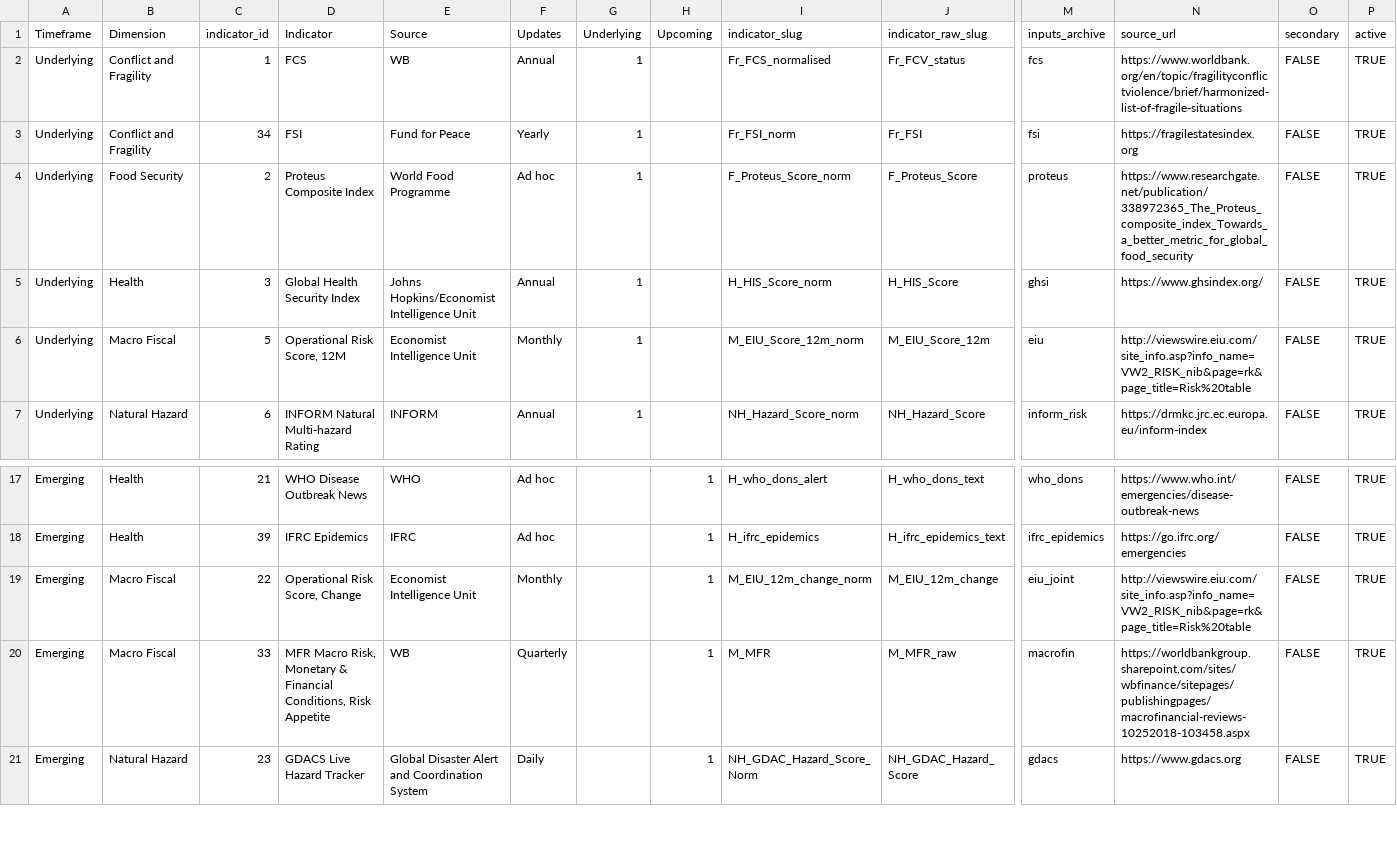
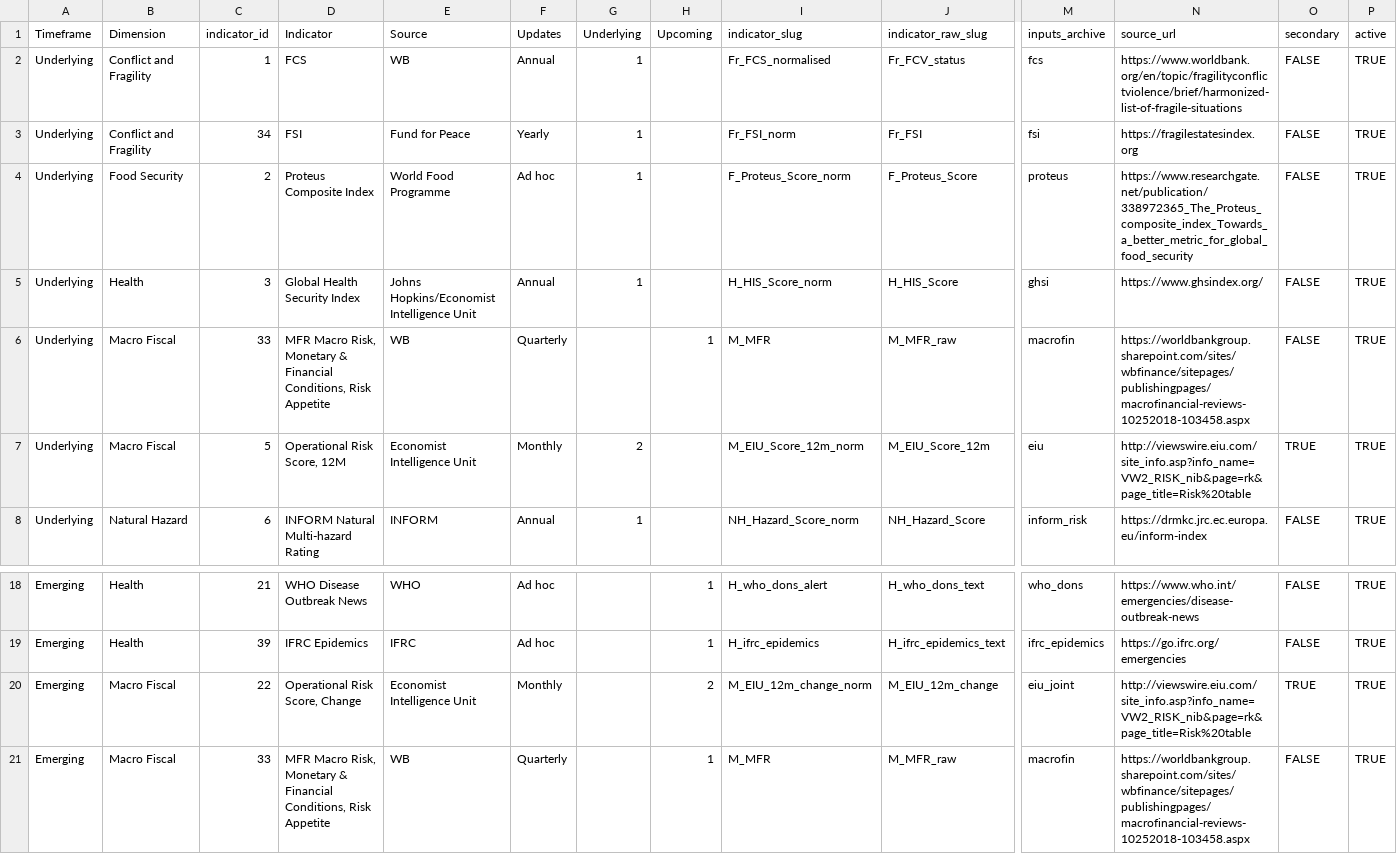
Before and after one commit to compoundrisk/monitor, a CSV file: src/indicators-list.csv, drawn as a sheet; only a part is shown, gaps mark what is left out; the shorter side is filled out with more unchanged rows; addresses are those after the commit; rows hold the shown columns only; the diff names each change by its address in the sheet, - before the commit and + after, or states it on an @@ line.

Commit message:
EFI MFR is primary; new GHSI thresholds - Thresholds for GHSI are now 5th and 90th percentile - Make EIU macro fiscal secondary to EFI MFR - Fix iso2name errors

```diff
--- a/src/indicators-list.csv
+++ b/src/indicators-list.csv
+row 6: Underlying | Macro Fiscal | 33 | MFR Macro Risk, Monetary & Financial Conditions, Risk Appetite | WB | Quarterly |  | 1 | M_MFR | M_MFR_raw | macrofin | https://worldbankgroup.sharepoint.com/sites/wbfinance/sitepages/publishingpages/macrofinancial-reviews-10252018-103458.aspx | FALSE | TRUE
-G7 (Underlying): 1
+G7 (Underlying): 2
-O7 (secondary): FALSE
+O7 (secondary): TRUE
-H20 (Upcoming): 1
+H20 (Upcoming): 2
-O20 (secondary): FALSE
+O20 (secondary): TRUE
```
Also changed, not shown: 4 other files.
